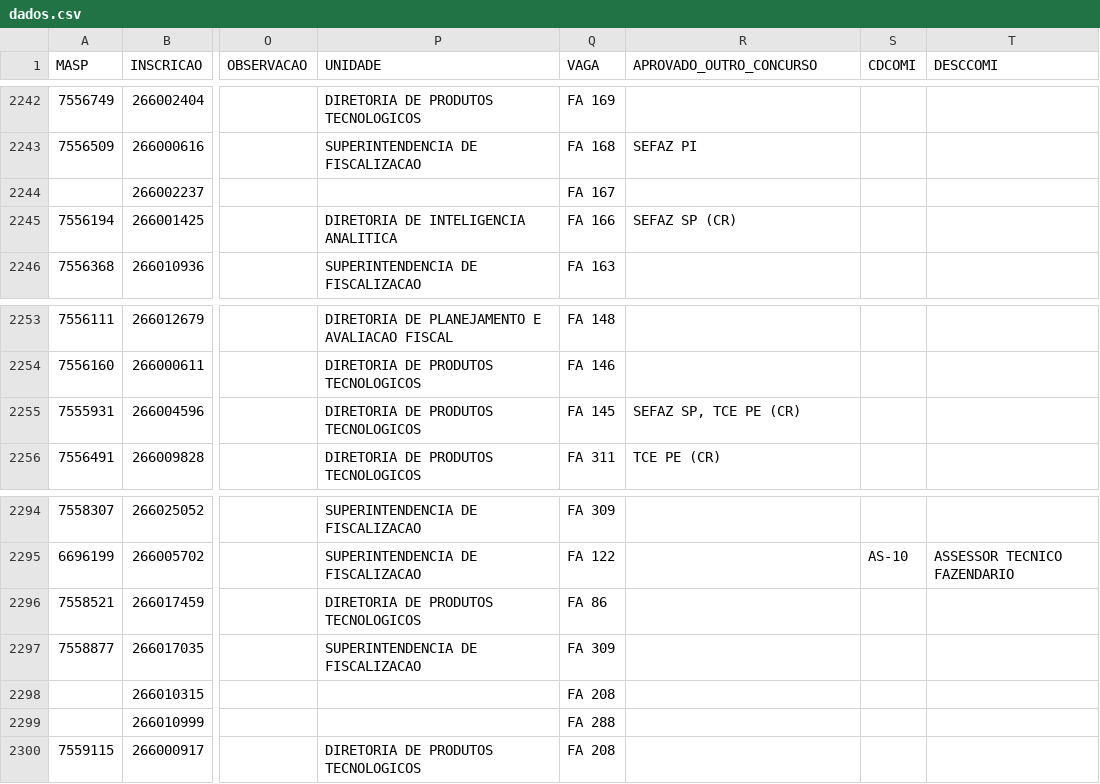
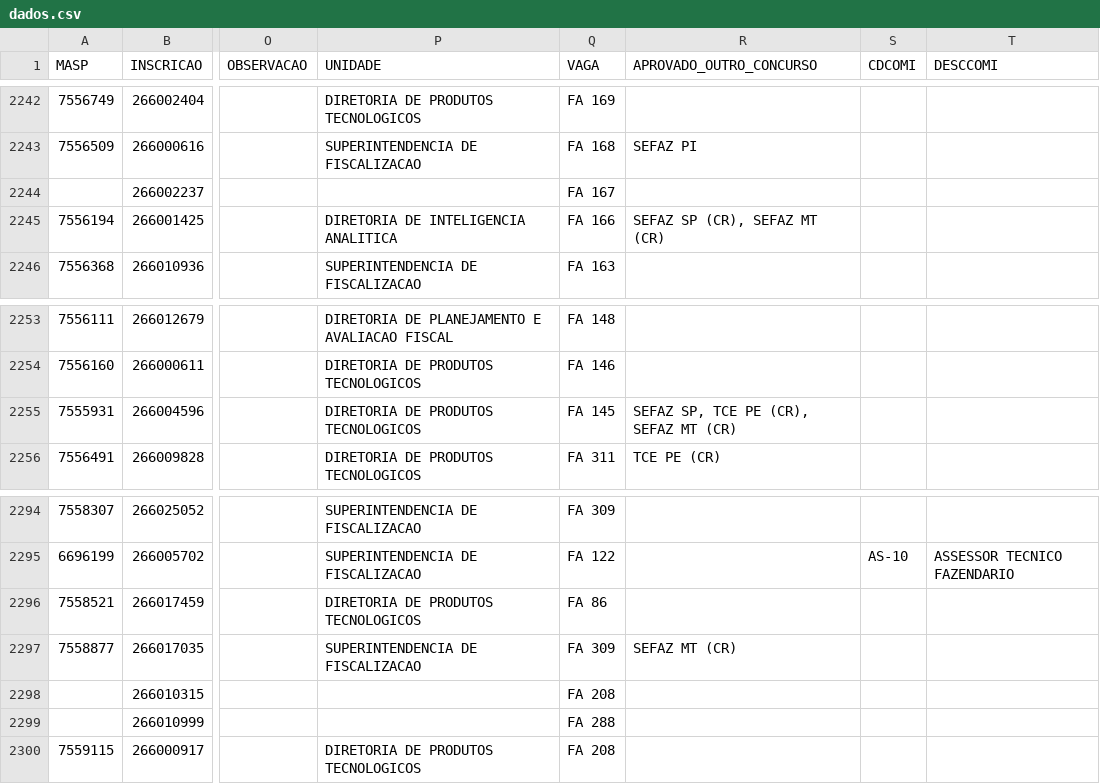
Before and after one commit to observatoriosefmg/observatoriosefmg.github.io, a CSV file: evasao/data/dados.csv, drawn as a sheet; only a part is shown, gaps mark what is left out; the diff covers the shown part only; the diff names each change by its address in the sheet, - before the commit and + after, or states it on an @@ line.

Commit message:
SEFAZ MT

```diff
--- a/evasao/data/dados.csv
+++ b/evasao/data/dados.csv
-R2245 (APROVADO_OUTRO_CONCURSO): SEFAZ SP (CR)
+R2245 (APROVADO_OUTRO_CONCURSO): SEFAZ SP (CR), SEFAZ MT (CR)
-R2255 (APROVADO_OUTRO_CONCURSO): SEFAZ SP, TCE PE (CR)
+R2255 (APROVADO_OUTRO_CONCURSO): SEFAZ SP, TCE PE (CR), SEFAZ MT (CR)
-R2297 (APROVADO_OUTRO_CONCURSO): (empty)
+R2297 (APROVADO_OUTRO_CONCURSO): SEFAZ MT (CR)
```
Also changed, not shown: 6 edited cells elsewhere in this file.
